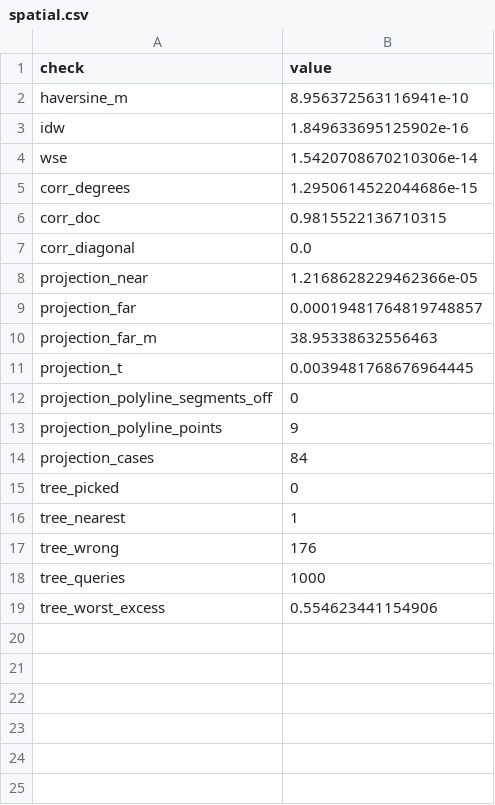
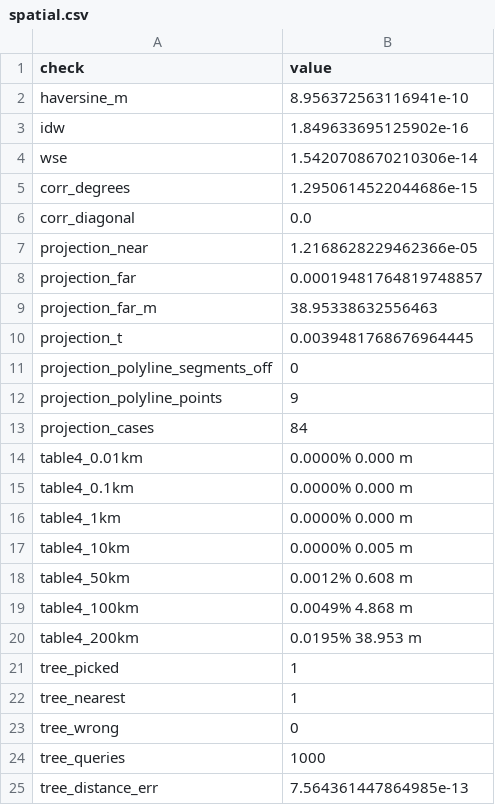
Before and after one commit to MKM-Research-Labs/PhysicalRisk, a CSV file: docs/models/spatial_benchmark/spatial.csv, drawn as a sheet.

```diff
--- a/docs/models/spatial_benchmark/spatial.csv
+++ b/docs/models/spatial_benchmark/spatial.csv
@@ -5,3 +5,2 @@ wse,1.5420708670210306e-14
 corr_degrees,1.2950614522044686e-15
-corr_doc,0.9815522136710315
 corr_diagonal,0.0
@@ -14,6 +13,13 @@ projection_polyline_points,9
 projection_cases,84
-tree_picked,0
+table4_0.01km,0.0000% 0.000 m
+table4_0.1km,0.0000% 0.000 m
+table4_1km,0.0000% 0.000 m
+table4_10km,0.0000% 0.005 m
+table4_50km,0.0012% 0.608 m
+table4_100km,0.0049% 4.868 m
+table4_200km,0.0195% 38.953 m
+tree_picked,1
 tree_nearest,1
-tree_wrong,176
+tree_wrong,0
 tree_queries,1000
-tree_worst_excess,0.554623441154906
+tree_distance_err,7.564361447864985e-13
```
Also changed, not shown: 16 other files.
